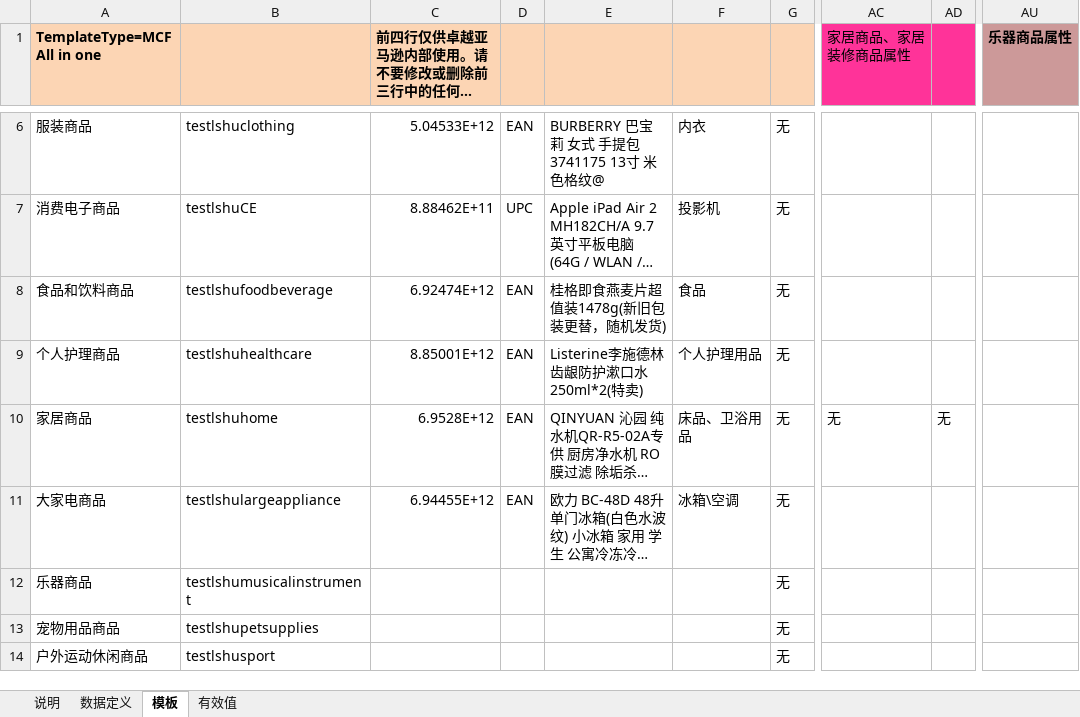
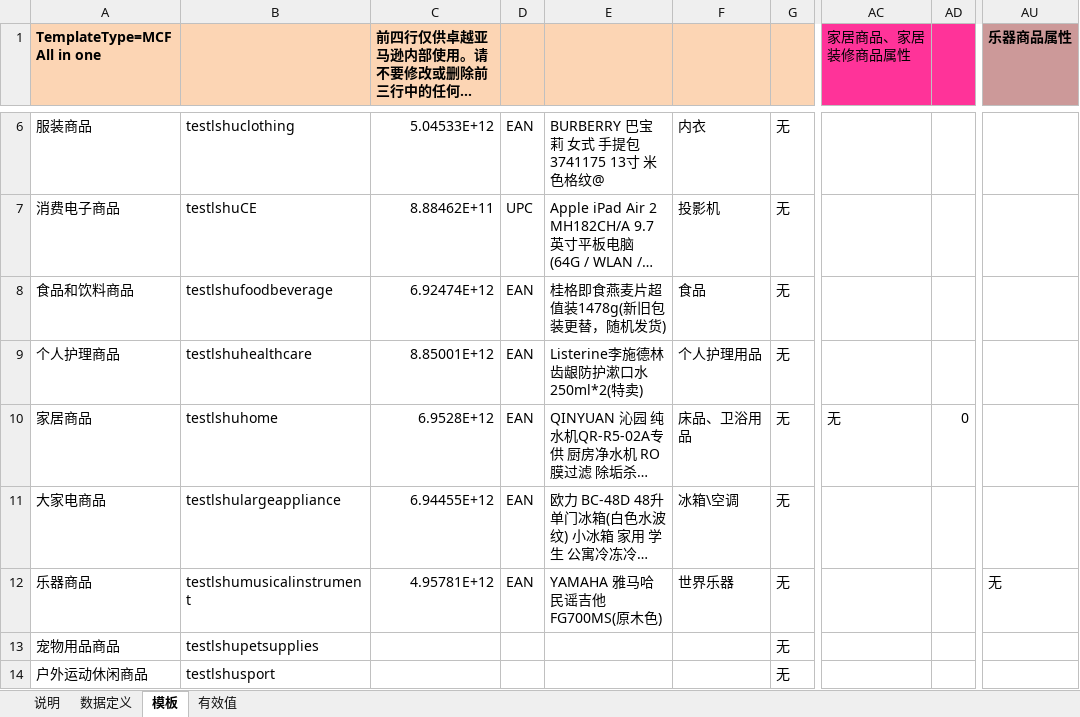
Before and after one commit to tuantuanls/test, an Excel workbook: amytest.xlsx, sheet 模板, drawn as a sheet; only a part is shown, gaps mark what is left out; long unchanged cells end in …; values as stored, in another font and other column widths than the file's, no borders; conditional formats not drawn; the diff names each change by its address in the sheet, - before the commit and + after, or states it on an @@ line.

Commit message:
musicalinstrument

```diff
--- a/amytest.xlsx (sheet 模板)
+++ b/amytest.xlsx (sheet 模板)
-AD10: 无
+AD10: 0
-C12: (empty)
+C12: 4.95781E+12
-D12: (empty)
+D12: EAN
-E12: (empty)
+E12: YAMAHA 雅马哈 民谣吉他 FG700MS(原木色)
-F12: (empty)
+F12: 世界乐器
-AU12 (乐器商品属性): (empty)
+AU12 (乐器商品属性): 无
```
